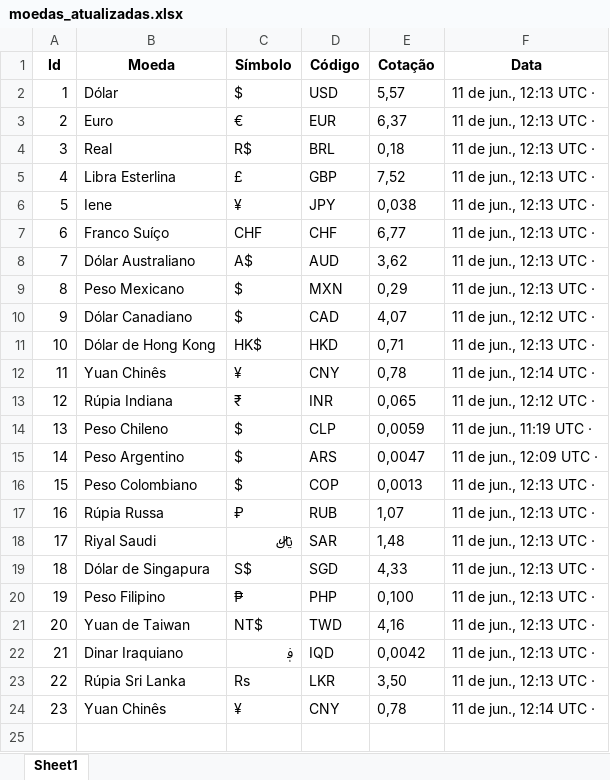
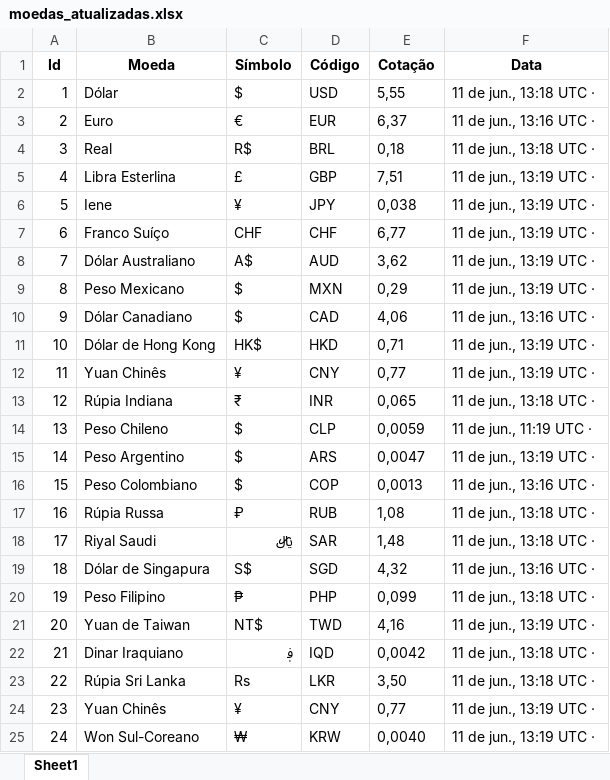
Before and after one commit to marcelobezerrajr/bot-cotacao-web, an Excel workbook: resources/moedas_atualizadas.xlsx, sheet Sheet1, drawn as a sheet; values as stored, in another font and other column widths than the file's, no borders; the diff names each change by its address in the sheet, - before the commit and + after, or states it on an @@ line.

```diff
--- a/resources/moedas_atualizadas.xlsx (sheet Sheet1)
+++ b/resources/moedas_atualizadas.xlsx (sheet Sheet1)
-E2 (Cotação): 5,57
+E2 (Cotação): 5,55
-F2 (Data): 11 de jun., 12:13 UTC ·
+F2 (Data): 11 de jun., 13:18 UTC ·
-F3 (Data): 11 de jun., 12:13 UTC ·
+F3 (Data): 11 de jun., 13:16 UTC ·
-F4 (Data): 11 de jun., 12:13 UTC ·
+F4 (Data): 11 de jun., 13:18 UTC ·
-E5 (Cotação): 7,52
+E5 (Cotação): 7,51
-F5:F9 (Data): 11 de jun., 12:13 UTC ·
+F5:F9 (Data): 11 de jun., 13:19 UTC ·
-E10 (Cotação): 4,07
+E10 (Cotação): 4,06
-F10 (Data): 11 de jun., 12:12 UTC ·
+F10 (Data): 11 de jun., 13:16 UTC ·
-F11 (Data): 11 de jun., 12:13 UTC ·
+F11 (Data): 11 de jun., 13:19 UTC ·
-E12 (Cotação): 0,78
+E12 (Cotação): 0,77
-F12 (Data): 11 de jun., 12:14 UTC ·
+F12 (Data): 11 de jun., 13:19 UTC ·
-F13 (Data): 11 de jun., 12:12 UTC ·
+F13 (Data): 11 de jun., 13:18 UTC ·
-F15 (Data): 11 de jun., 12:09 UTC ·
+F15 (Data): 11 de jun., 13:19 UTC ·
-F16 (Data): 11 de jun., 12:13 UTC ·
+F16 (Data): 11 de jun., 13:16 UTC ·
-E17 (Cotação): 1,07
+E17 (Cotação): 1,08
-F17:F18 (Data): 11 de jun., 12:13 UTC ·
+F17:F18 (Data): 11 de jun., 13:18 UTC ·
-E19 (Cotação): 4,33
+E19 (Cotação): 4,32
-F19 (Data): 11 de jun., 12:13 UTC ·
+F19 (Data): 11 de jun., 13:16 UTC ·
-E20 (Cotação): 0,100
+E20 (Cotação): 0,099
-F20 (Data): 11 de jun., 12:13 UTC ·
+F20 (Data): 11 de jun., 13:18 UTC ·
-F21 (Data): 11 de jun., 12:13 UTC ·
+F21 (Data): 11 de jun., 13:19 UTC ·
-F22:F23 (Data): 11 de jun., 12:13 UTC ·
+F22:F23 (Data): 11 de jun., 13:18 UTC ·
-E24 (Cotação): 0,78
+E24 (Cotação): 0,77
-F24 (Data): 11 de jun., 12:14 UTC ·
+F24 (Data): 11 de jun., 13:19 UTC ·
+row 25: 24 | Won Sul-Coreano | ₩ | KRW | 0,0040 | 11 de jun., 13:19 UTC ·
```
Also changed, not shown: 3 other files.
